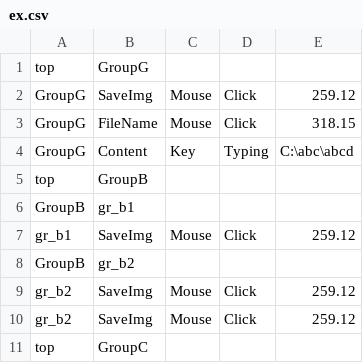
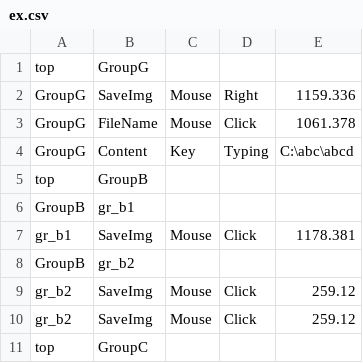
Before and after one commit to aoiupen/Macro_Tree, a CSV file: ex.csv, drawn as a sheet; the diff names each change by its address in the sheet, - before the commit and + after, or states it on an @@ line.

```diff
--- a/ex.csv
+++ b/ex.csv
-D2: Click
+D2: Right
-E2: 259.12
+E2: 1159.336
-E3: 318.15
+E3: 1061.378
-E7: 259.12
+E7: 1178.381
```
Also changed, not shown: 1 other file.
